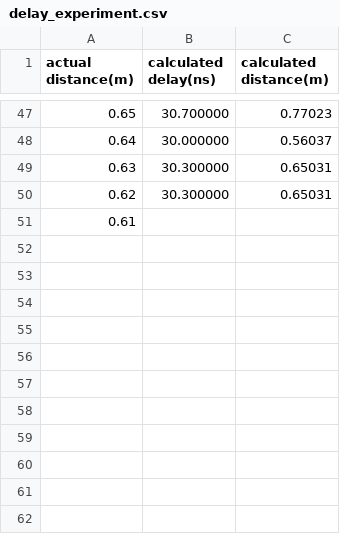
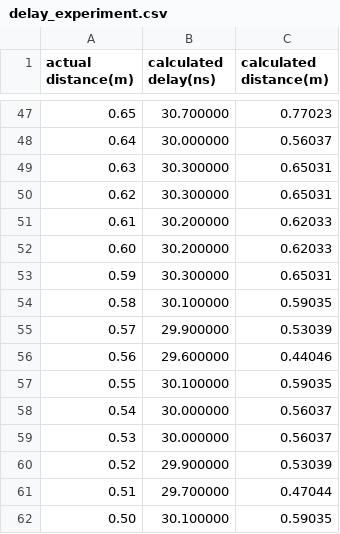
Before and after one commit to osherlock1/OFDM-Sense, a CSV file: experiments/delay_experiment.csv, drawn as a sheet; only a part is shown, gaps mark what is left out.

Commit message:
final experiment data

```diff
--- a/experiments/delay_experiment.csv
+++ b/experiments/delay_experiment.csv
@@ -50,2 +50,13 @@ actual distance(m), calculated delay(ns), calculated distance(m)
 0.62,30.300000,0.65031
-0.61,
+0.61,30.200000,0.62033
+0.60,30.200000,0.62033
+0.59,30.300000,0.65031
+0.58,30.100000,0.59035
+0.57,29.900000,0.53039
+0.56,29.600000,0.44046
+0.55,30.100000,0.59035
+0.54,30.000000,0.56037
+0.53,30.000000,0.56037
+0.52,29.900000,0.53039
+0.51,29.700000,0.47044
+0.50,30.100000,0.59035
```
